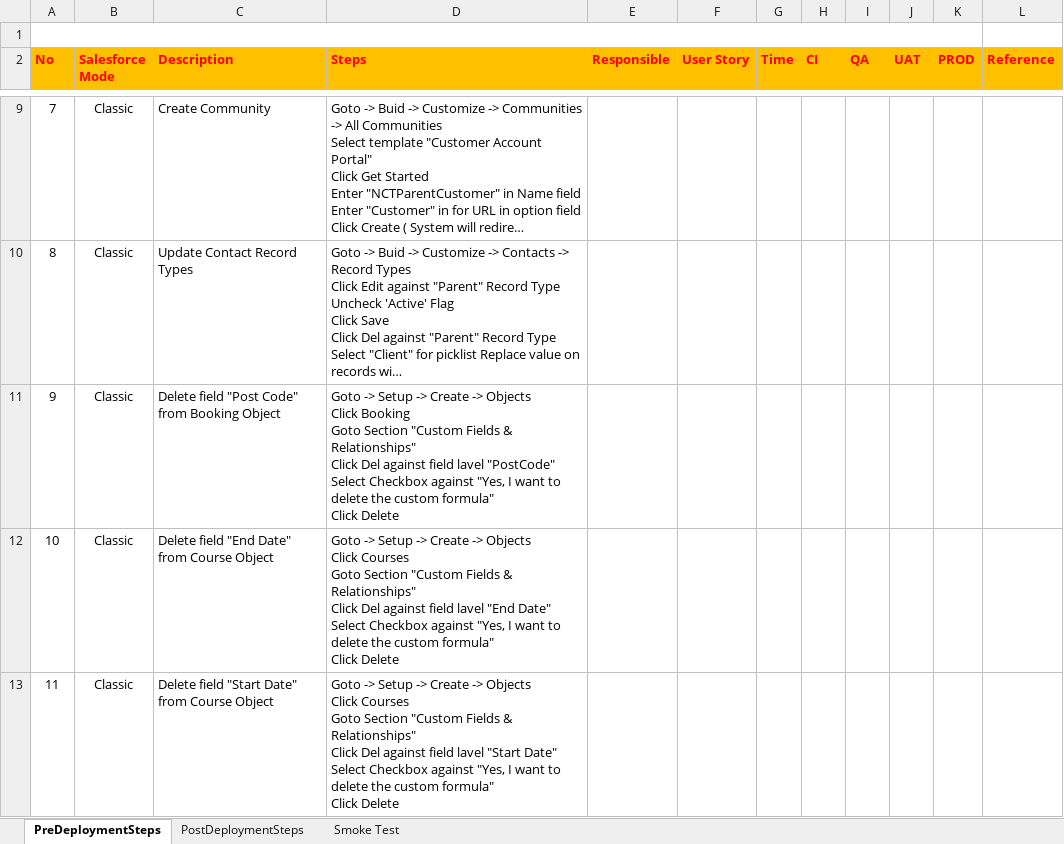
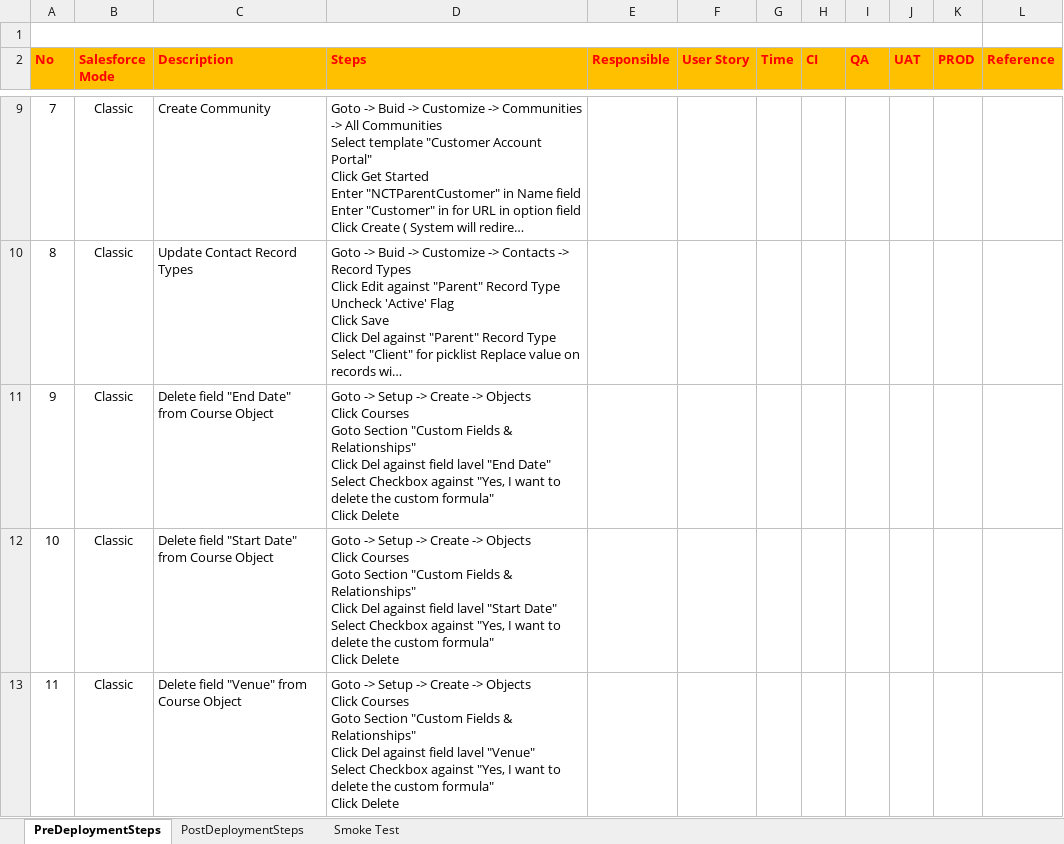
Before and after one commit to alexeyataev/Kampango, an Excel workbook: manualSteps/PrePostDeploymentSteps.xlsx, sheet PreDeploymentSteps, drawn as a sheet; only a part is shown, gaps mark what is left out; long unchanged cells end in …; values as stored, in another font and other column widths than the file's, no borders; charts and pictures not drawn; ↵ is a line break in a cell; the diff covers the shown part only; the diff names each change by its address in the sheet, - before the commit and + after, or states it on an @@ line.

Commit message:
Recent Changes by today
PrePostdeployment steps

```diff
--- a/manualSteps/PrePostDeploymentSteps.xlsx (sheet PreDeploymentSteps)
+++ b/manualSteps/PrePostDeploymentSteps.xlsx (sheet PreDeploymentSteps)
-C11 (Description): Delete field "Post Code" from Booking Object
+C11 (Description): Delete field "End Date" from Course Object
-D11 (Steps): …Objects ↵ Click Booking ↵ Goto Section "Custom Fields & Relationships" ↵ Click Del against field lavel "PostCode" ↵ Select Checkbox…
+D11 (Steps): …Objects ↵ Click Courses ↵ Goto Section "Custom Fields & Relationships" ↵ Click Del against field lavel "End Date" ↵ Select Checkbox…
-C12 (Description): Delete field "End Date" from Course Object
+C12 (Description): Delete field "Start Date" from Course Object
-D12 (Steps): …field lavel "End Date" ↵ Select…
+D12 (Steps): …field lavel "Start Date" ↵ Select…
-C13 (Description): Delete field "Start Date" from Course Object
+C13 (Description): Delete field "Venue" from Course Object
-D13 (Steps): …field lavel "Start Date" ↵ Select Checkbox…
+D13 (Steps): …field lavel "Venue" ↵ Select Checkbox…
```
Also changed, not shown: 1 removed row and 2 edited cells elsewhere in this sheet, sheet PostDeploymentSteps, 1 other file.
